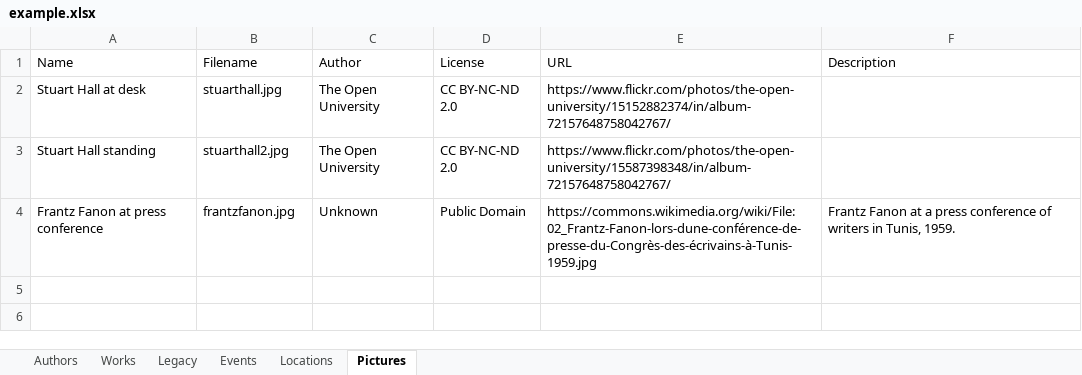
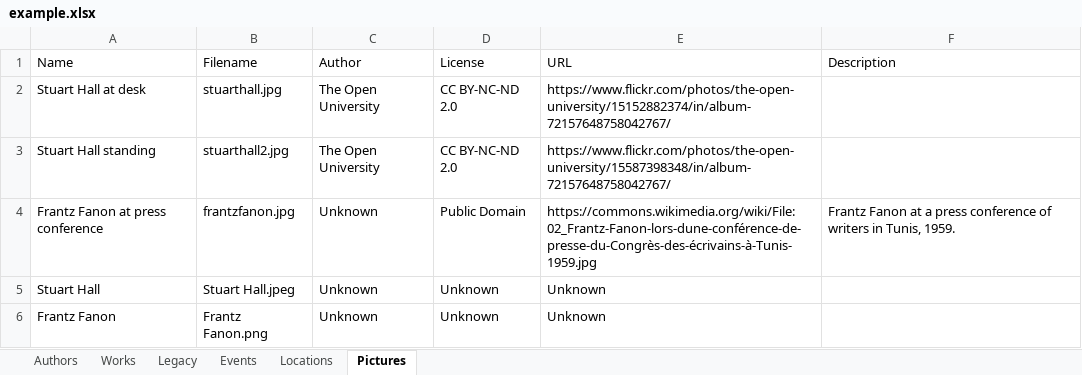
Before and after one commit to UUDigitalHumanitieslab/digital-atlas, an Excel workbook: data/example/example.xlsx, sheet Pictures, drawn as a sheet; values as stored, in another font and other column widths than the file's, no borders; the diff names each change by its address in the sheet, - before the commit and + after, or states it on an @@ line.

Commit message:
include temporary pictures

```diff
--- a/data/example/example.xlsx (sheet Pictures)
+++ b/data/example/example.xlsx (sheet Pictures)
+row 5: Stuart Hall | Stuart Hall.jpeg | Unknown | Unknown | Unknown
+row 6: Frantz Fanon | Frantz Fanon.png | Unknown | Unknown | Unknown
```
Also changed, not shown: 12 other files.
